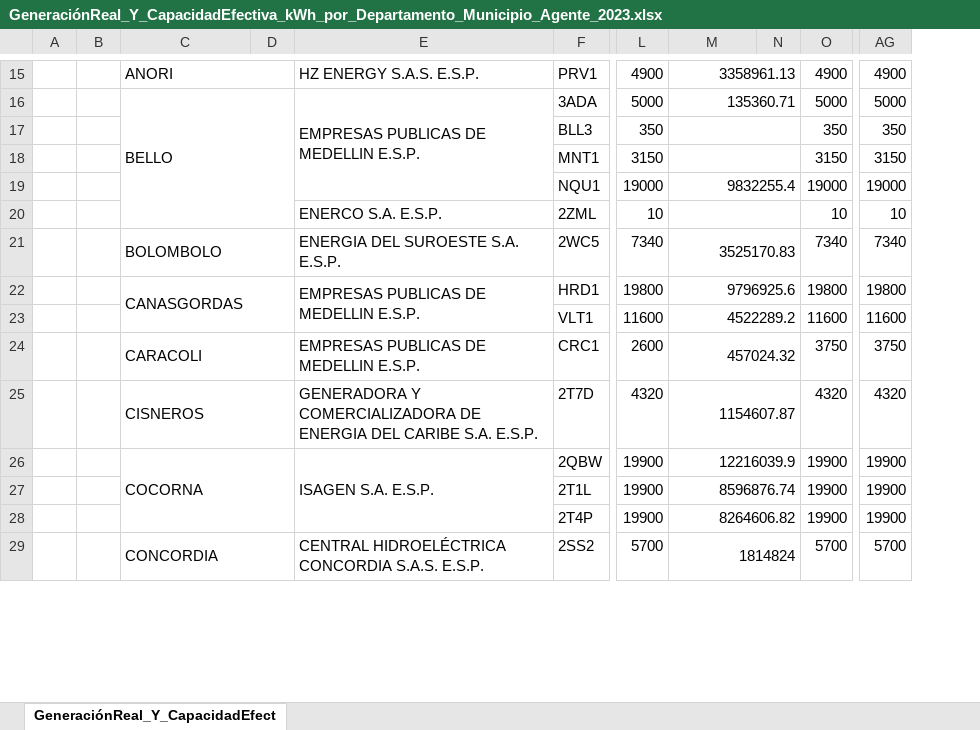
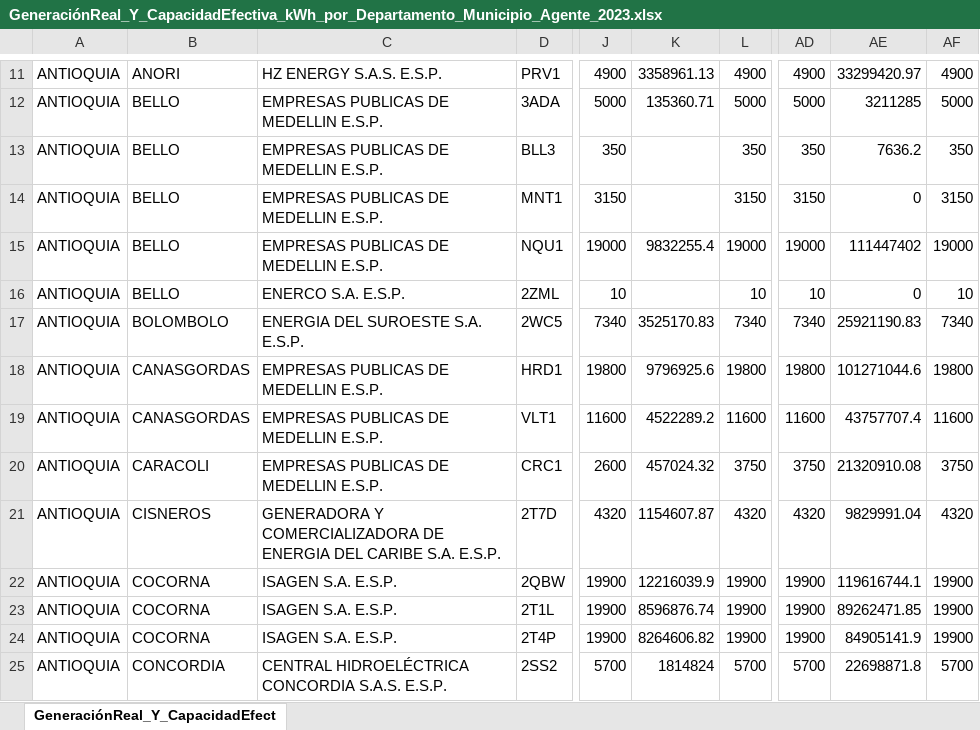
Before and after one commit to EquipoAnaliticaXM/datasets, an Excel workbook: data_Enero2024/GeneraciónReal_Y_CapacidadEfectiva_kWh_por_Departamento_Municipio_Agente_2023.xlsx, sheet GeneraciónReal_Y_CapacidadEfect, drawn as a sheet; only a part is shown, gaps mark what is left out; values as stored, in another font and other column widths than the file's, no cell formats; removed rows and columns are numbered as before the commit, all else as after; the diff covers the shown part only; the diff names each change by its address in the sheet, - before the commit and + after, or states it on an @@ line.

```diff
--- a/data_Enero2024/GeneraciónReal_Y_CapacidadEfectiva_kWh_por_Departamento_Municipio_Agente_2023.xlsx (sheet GeneraciónReal_Y_CapacidadEfect)
+++ b/data_Enero2024/GeneraciónReal_Y_CapacidadEfectiva_kWh_por_Departamento_Municipio_Agente_2023.xlsx (sheet GeneraciónReal_Y_CapacidadEfect)
-column A, empty
-column B, empty
+column A, rows 11-25: all ANTIOQUIA
-column D, empty
-column N, empty
+column AE, rows 11-25: 33299420.97 | 3211285 | 7636.2 | 0 | 111447402 | 0 | 25921190.83 | 101271044.6 | 43757707.4 | 21320910.08 | 9829991.04 | 119616744.1 | 89262471.85 | 84905141.9 | 22698871.8
+column AF, rows 11-25: 4900 | 5000 | 350 | 3150 | 19000 | 10 | 7340 | 19800 | 11600 | 3750 | 4320 | 19900 | 19900 | 19900 | 5700
-C15:D15 merged
-M15:N15 merged
-C16:D20 merged
-E16:E19 merged
-M16:N16 merged
-B13:B16: (empty)
+B13:B16: BELLO
-C13:C15: (empty)
+C13:C15: EMPRESAS PUBLICAS DE MEDELLIN E.S.P.
-M17:N17 merged
-M18:N18 merged
-M19:N19 merged
-M20:N20 merged
-C21:D21 merged
-M21:N21 merged
-C22:D23 merged
-E22:E23 merged
-M22:N22 merged
-B19: (empty)
+B19: CANASGORDAS
-C19: (empty)
+C19: EMPRESAS PUBLICAS DE MEDELLIN E.S.P.
-M23:N23 merged
-C24:D24 merged
-M24:N24 merged
-C25:D25 merged
-M25:N25 merged
-C26:D28 merged
-E26:E28 merged
-M26:N26 merged
-B23:B24: (empty)
+B23:B24: COCORNA
-C23:C24: (empty)
+C23:C24: ISAGEN S.A. E.S.P.
-M27:N27 merged
-M28:N28 merged
-C29:D29 merged
-M29:N29 merged
```
Also changed, not shown: 4 removed rows, 662 edited cells and merged cells elsewhere in this sheet, cell formats.
